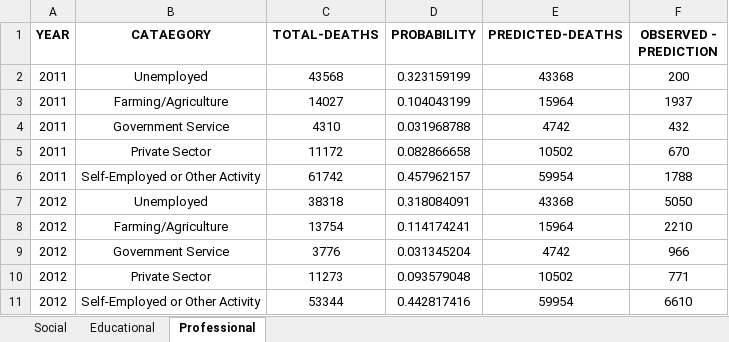
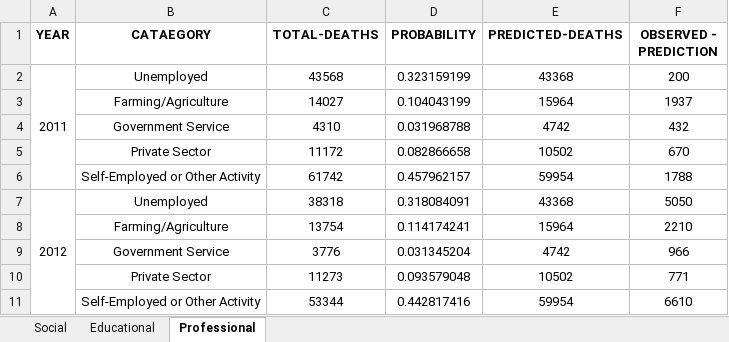
Before and after one commit to abiswas100/Suicide-Prediction-In-India, an Excel workbook: Regression/testing models outputs.xlsx, sheet Professional, drawn as a sheet; values as stored, in another font and other column widths than the file's, no borders; charts and pictures not drawn; the diff names each change by its address in the sheet, - before the commit and + after, or states it on an @@ line.

```diff
--- a/Regression/testing models outputs.xlsx (sheet Professional)
+++ b/Regression/testing models outputs.xlsx (sheet Professional)
+A2:A6 merged
-A3:A6 (YEAR): 2011
+A3:A6 (YEAR): (empty)
+A7:A11 merged
-A8:A11 (YEAR): 2012
+A8:A11 (YEAR): (empty)
```
Also changed, not shown: sheet Educational, sheet Social, charts or pictures, datasets/Output Regression Training Charts.xlsx, 2 other files.
